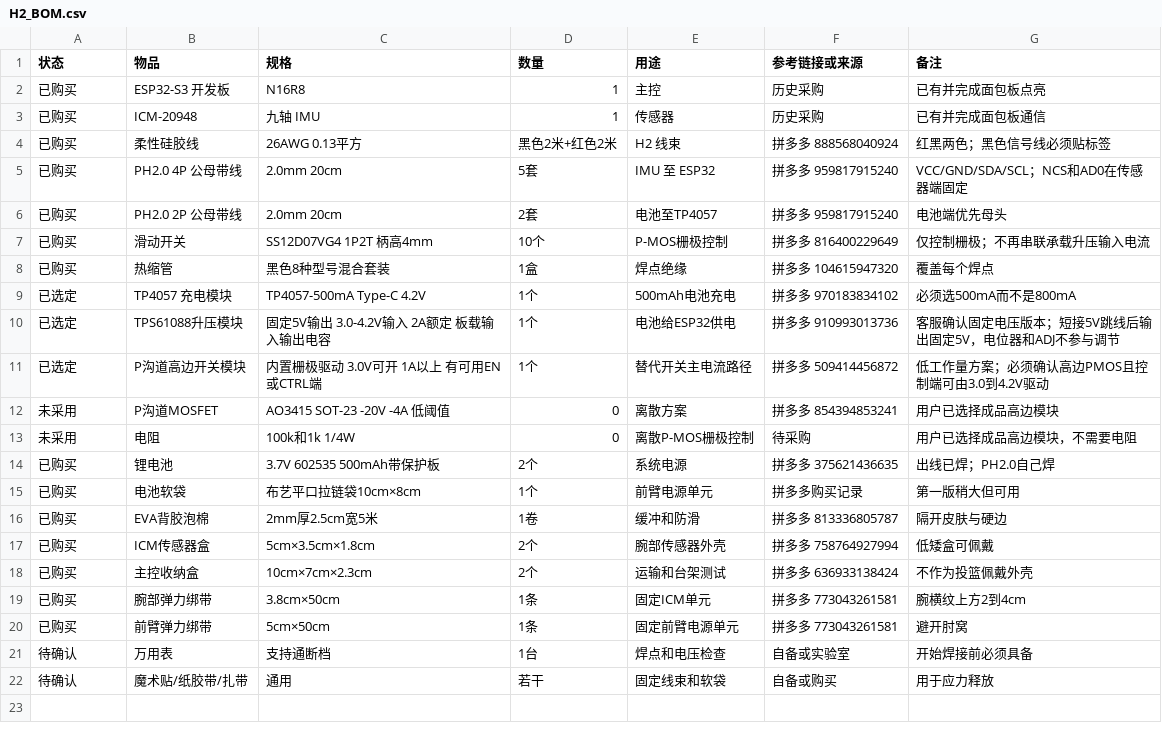
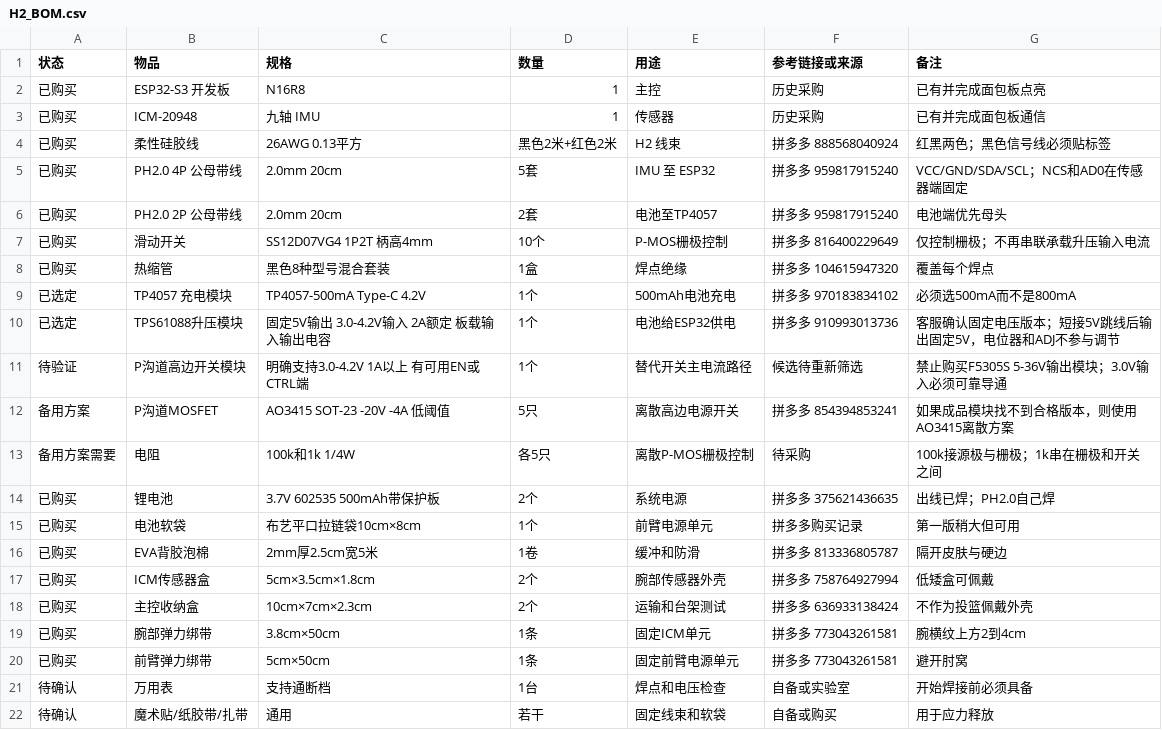
Before and after one commit to koreever66/kineshoot-initial-debug-v1, a CSV file: docs/hardware/H2_BOM.csv, drawn as a sheet.

```diff
--- a/docs/hardware/H2_BOM.csv
+++ b/docs/hardware/H2_BOM.csv
@@ -10,5 +10,5 @@
 已选定,TPS61088升压模块,固定5V输出 3.0-4.2V输入 2A额定 板载输入输出电容,1个,电池给ESP32供电,拼多多 910993013736,客服确认固定电压版本；短接5V跳线后输出固定5V，电位器和ADJ不参与调节
-已选定,P沟道高边开关模块,内置栅极驱动 3.0V可开 1A以上 有可用EN或CTRL端,1个,替代开关主电流路径,拼多多 509414456872,低工作量方案；必须确认高边PMOS且控制端可由3.0到4.2V驱动
-未采用,P沟道MOSFET,AO3415 SOT-23 -20V -4A 低阈值,0,离散方案,拼多多 854394853241,用户已选择成品高边模块
-未采用,电阻,100k和1k 1/4W,0,离散P-MOS栅极控制,待采购,用户已选择成品高边模块，不需要电阻
+待验证,P沟道高边开关模块,明确支持3.0-4.2V 1A以上 有可用EN或CTRL端,1个,替代开关主电流路径,候选待重新筛选,禁止购买F5305S 5-36V输出模块；3.0V输入必须可靠导通
+备用方案,P沟道MOSFET,AO3415 SOT-23 -20V -4A 低阈值,5只,离散高边电源开关,拼多多 854394853241,如果成品模块找不到合格版本，则使用AO3415离散方案
+备用方案需要,电阻,100k和1k 1/4W,各5只,离散P-MOS栅极控制,待采购,100k接源极与栅极；1k串在栅极和开关之间
 已购买,锂电池,3.7V 602535 500mAh带保护板,2个,系统电源,拼多多 375621436635,出线已焊；PH2.0自己焊
```
Also changed, not shown: 2 other files.
